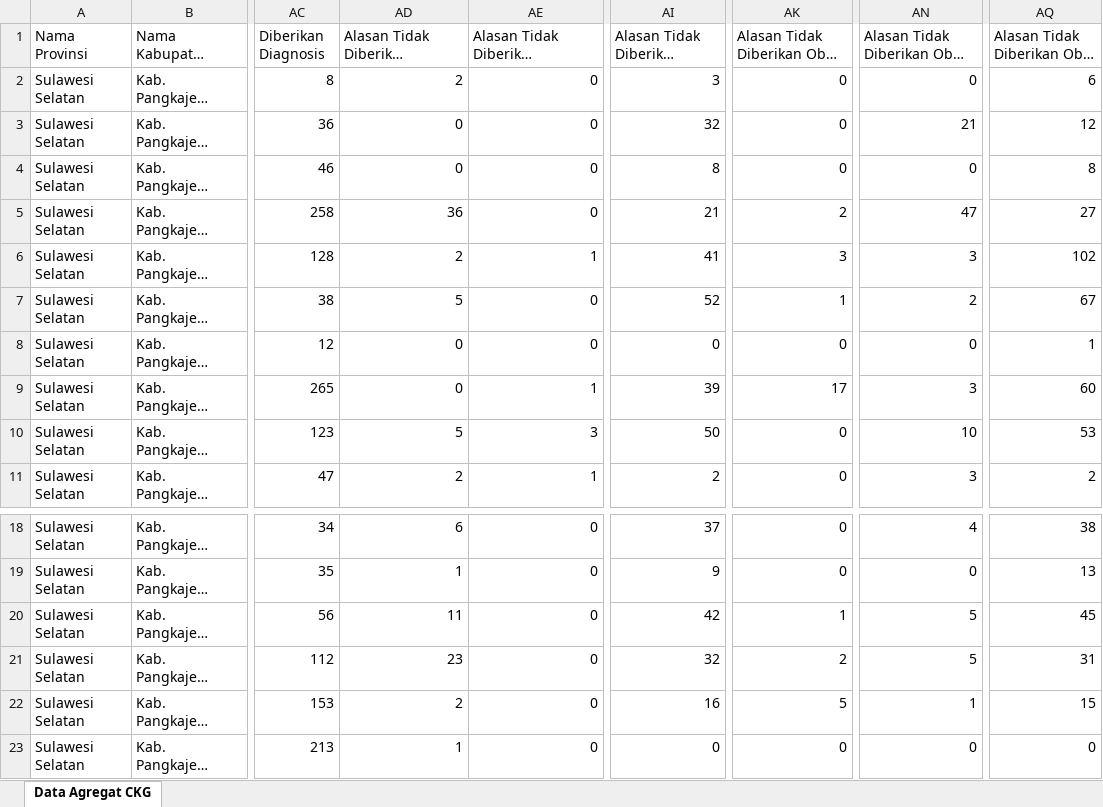
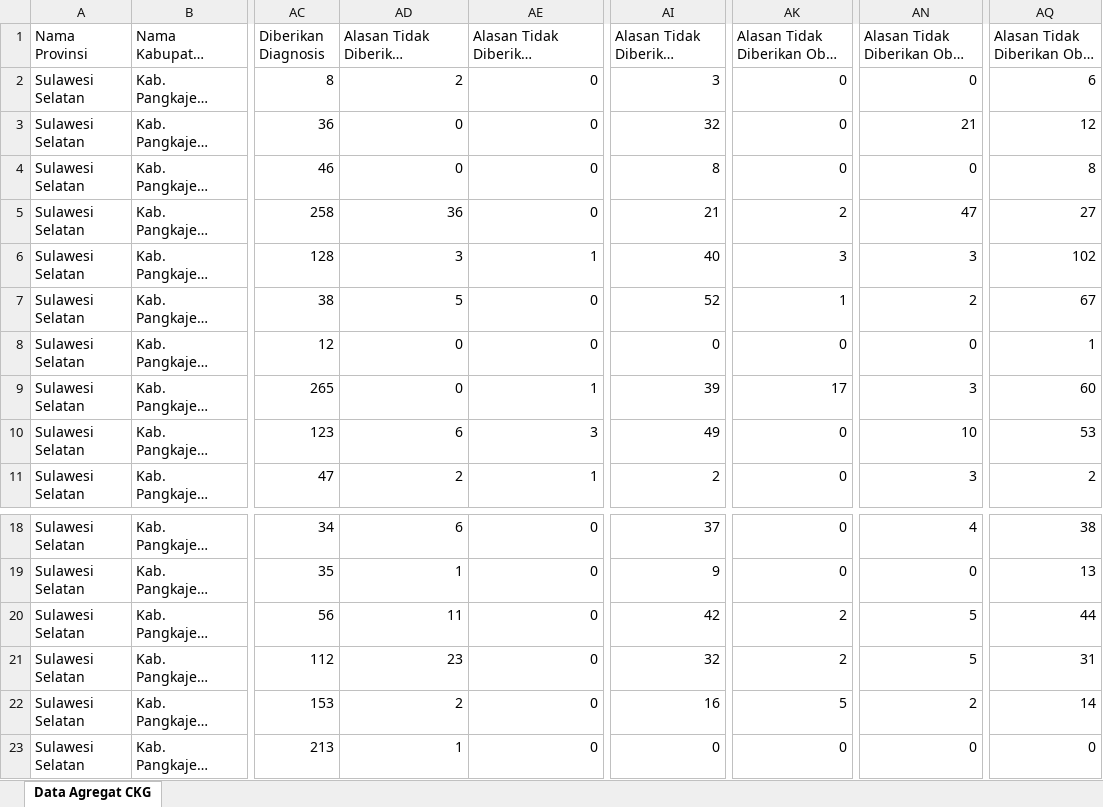
Before and after one commit to sude23k-blip/TL-CKG_HT-DM, an Excel workbook: data_default.xlsx, sheet Data Agregat CKG, drawn as a sheet; only a part is shown, gaps mark what is left out; long unchanged cells end in …; values as stored, in another font and other column widths than the file's, no borders; the diff names each change by its address in the sheet, - before the commit and + after, or states it on an @@ line.

Commit message:
Add files via upload

```diff
--- a/data_default.xlsx (sheet Data Agregat CKG)
+++ b/data_default.xlsx (sheet Data Agregat CKG)
-AD6: 2
+AD6: 3
-AI6: 41
+AI6: 40
-AD10: 5
+AD10: 6
-AI10: 50
+AI10: 49
-AK20: 1
+AK20: 2
-AQ20: 45
+AQ20: 44
-AN22: 1
+AN22: 2
-AQ22: 15
+AQ22: 14
```
